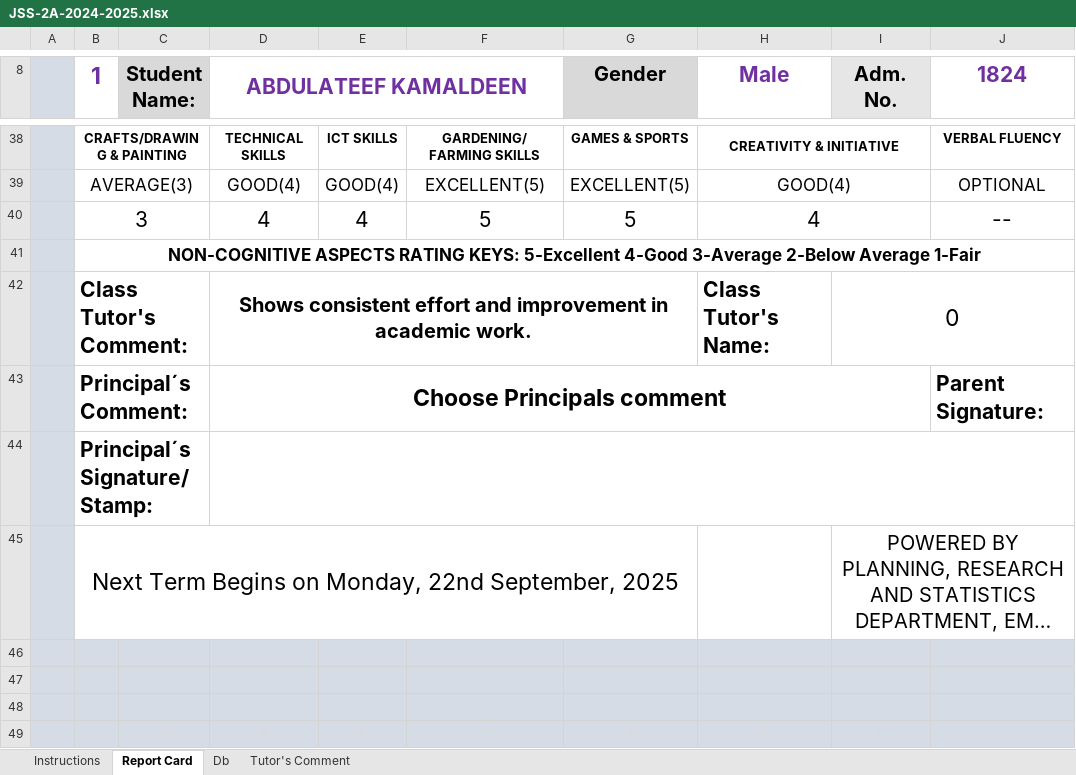
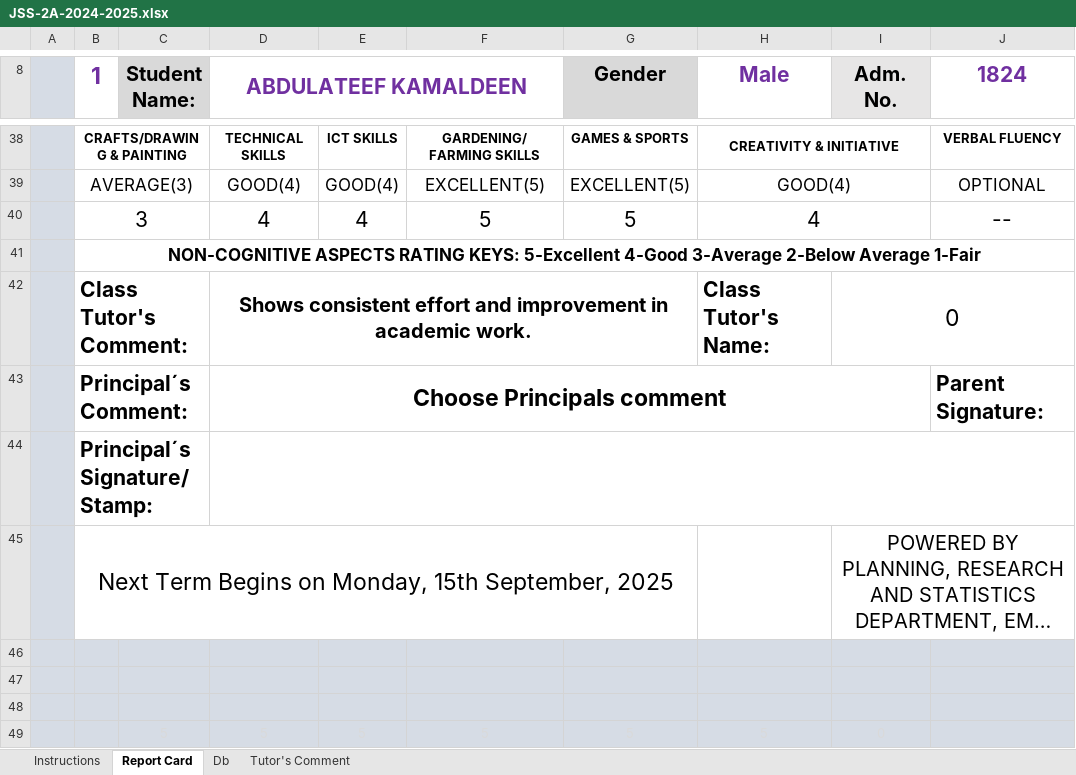
Before and after one commit to Solayof/excel_with_python, an Excel workbook: JSS-2A-2024-2025.xlsx, sheet Report Card, drawn as a sheet; only a part is shown, gaps mark what is left out; long unchanged cells end in …; values as stored, in another font and other column widths than the file's, no borders; charts and pictures not drawn; the diff names each change by its address in the sheet, - before the commit and + after, or states it on an @@ line.

```diff
--- a/JSS-2A-2024-2025.xlsx (sheet Report Card)
+++ b/JSS-2A-2024-2025.xlsx (sheet Report Card)
-B45 (1): …on Monday, 22nd September, 2025
+B45 (1): …on Monday, 15th September, 2025
```
Also changed, not shown: sheet Db, charts or pictures, JSS-1A-2024-2025.xlsx, JSS-1B-2024-2025.xlsx, 7 other files.
